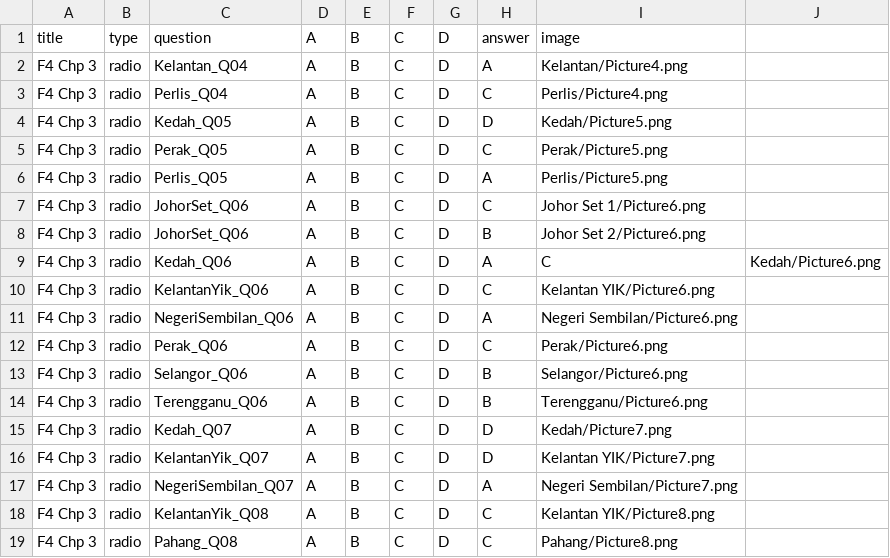
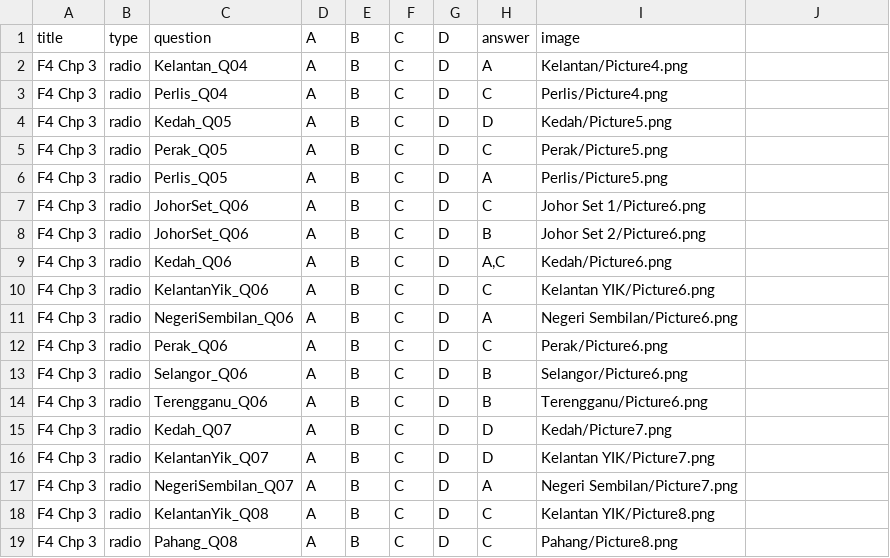
Before and after one commit to nobody0619/SPM-ACC, a CSV file: 2025/2025 F4 Chp 3.csv, drawn as a sheet.

Commit message:
Quote alternative answers so Kedah Q6 CSV columns stay aligned

```diff
--- a/2025/2025 F4 Chp 3.csv
+++ b/2025/2025 F4 Chp 3.csv
@@ -8,3 +8,3 @@ F4 Chp 3,radio,JohorSet_Q06,A,B,C,D,C,Johor Set 1/Picture6.png
 F4 Chp 3,radio,JohorSet_Q06,A,B,C,D,B,Johor Set 2/Picture6.png
-F4 Chp 3,radio,Kedah_Q06,A,B,C,D,A,C,Kedah/Picture6.png
+F4 Chp 3,radio,Kedah_Q06,A,B,C,D,"A,C",Kedah/Picture6.png
 F4 Chp 3,radio,KelantanYik_Q06,A,B,C,D,C,Kelantan YIK/Picture6.png
```
